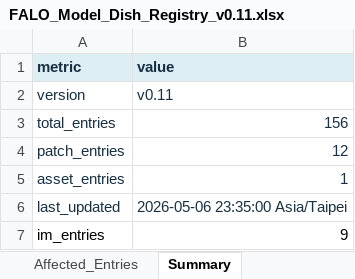
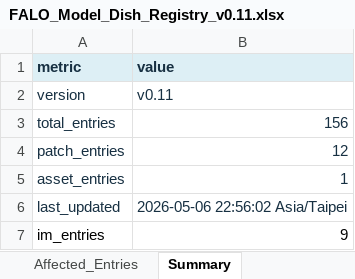
Before and after one commit to falo-taiwan/modelbox, an Excel workbook: docs/catalog/FALO_Model_Dish_Registry_v0.11.xlsx, sheet Summary, drawn as a sheet; values as stored, in another font and other column widths than the file's, no borders; the diff names each change by its address in the sheet, - before the commit and + after, or states it on an @@ line.

```diff
--- a/docs/catalog/FALO_Model_Dish_Registry_v0.11.xlsx (sheet Summary)
+++ b/docs/catalog/FALO_Model_Dish_Registry_v0.11.xlsx (sheet Summary)
-B6 (value): 2026-05-06 23:35:00 Asia/Taipei
+B6 (value): 2026-05-06 22:56:02 Asia/Taipei
```
Also changed, not shown: sheet README, sheet Upgrade_History, 5 other files.
